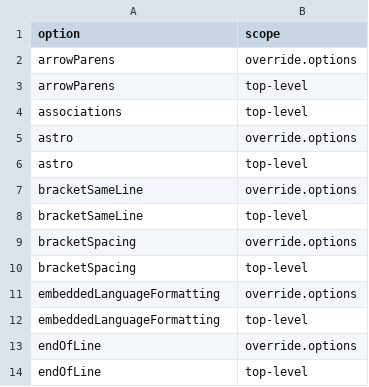
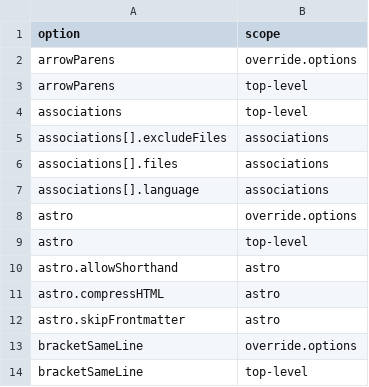
Before and after one commit to entro314-labs/oxc-audit, a TSV file: docs/oxfmt-rules.tsv, drawn as a sheet; only a part is shown; the shorter side is filled out with more unchanged rows; the diff names each change by its address in the sheet, - before the commit and + after, or states it on an @@ line.

Commit message:
chore(docs): list oxfmt's associations and astro sub-options in the inventory
The sync script read only the top-level keys of the two option objects
oxfmt 0.73 added, so a renamed sub-option would not show up as drift.

```diff
--- a/docs/oxfmt-rules.tsv
+++ b/docs/oxfmt-rules.tsv
+row 5: associations[].excludeFiles | associations
+row 6: associations[].files | associations
+row 7: associations[].language | associations
+row 10: astro.allowShorthand | astro
+row 11: astro.compressHTML | astro
+row 12: astro.skipFrontmatter | astro
```
Also changed, not shown: 1 other file.
